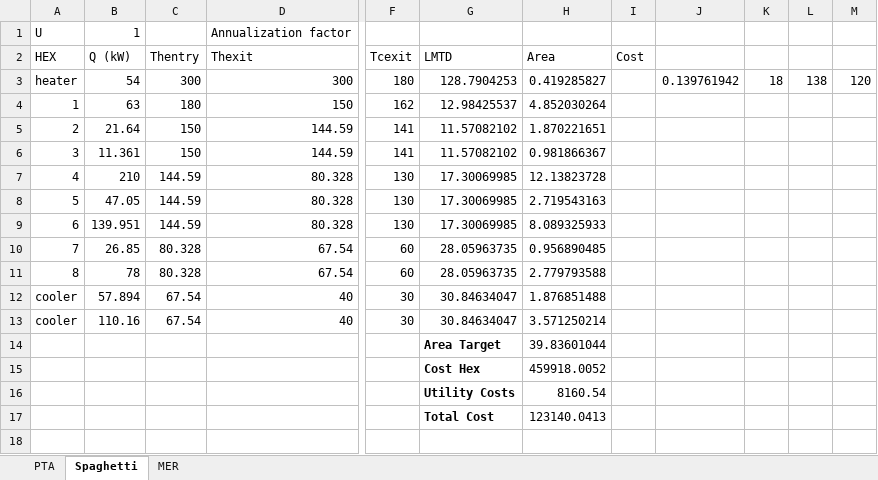
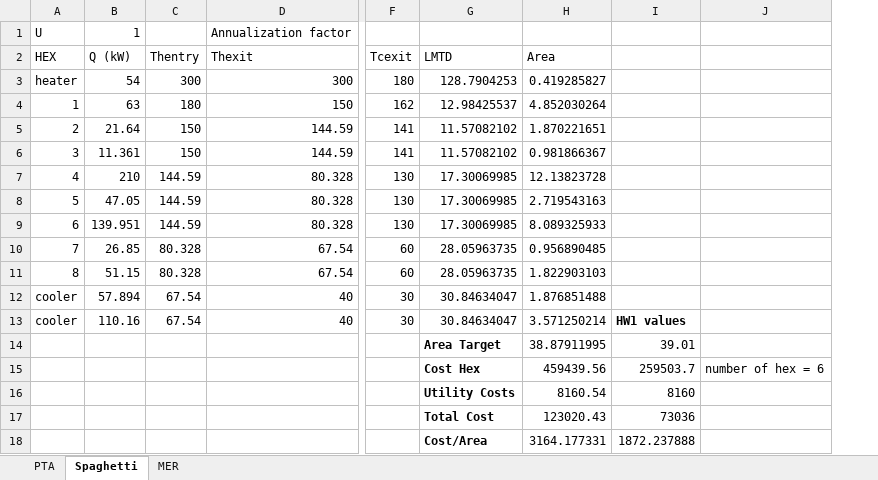
Before and after one commit to mew-two-github/Process-and-Product-Design, an Excel workbook: Assignment-2/targetting_calculations.xlsx, sheet Spaghetti, drawn as a sheet; only a part is shown, gaps mark what is left out; values as stored, in another font and other column widths than the file's, no borders; removed rows and columns are numbered as before the commit, all else as after; rows hold the shown columns only; the diff names each change by its address in the sheet, - before the commit and + after, or states it on an @@ line.

Commit message:
Added assignment-2 docs and heat integration SAT

```diff
--- a/Assignment-2/targetting_calculations.xlsx (sheet Spaghetti)
+++ b/Assignment-2/targetting_calculations.xlsx (sheet Spaghetti)
-column I (Cost), empty
-column J, row 3: 0.139761942
-column K, row 3: 18
-column L, row 3: 138
-column M, row 3: 120
+column I, rows 13-17: HW1 values | 39.01 | 259503.7 | 8160 | 73036
+column J, row 15: number of hex = 6
-B11 (Q (kW)): 78
+B11 (Q (kW)): 51.15
-H11 (Area): 2.779793588
+H11 (Area): 1.822903103
-H14 (Area): 39.83601044
+H14 (Area): 38.87911995
-H15 (Area): 459918.0052
+H15 (Area): 459439.56
-H17 (Area): 123140.0413
+H17 (Area): 123020.43
+row 18:  |  |  |  |  | Cost/Area | 3164.177331 | 1872.237888
```
Also changed, not shown: sheet MER, Assignment-2/evolution.xlsx, 10 other files.
